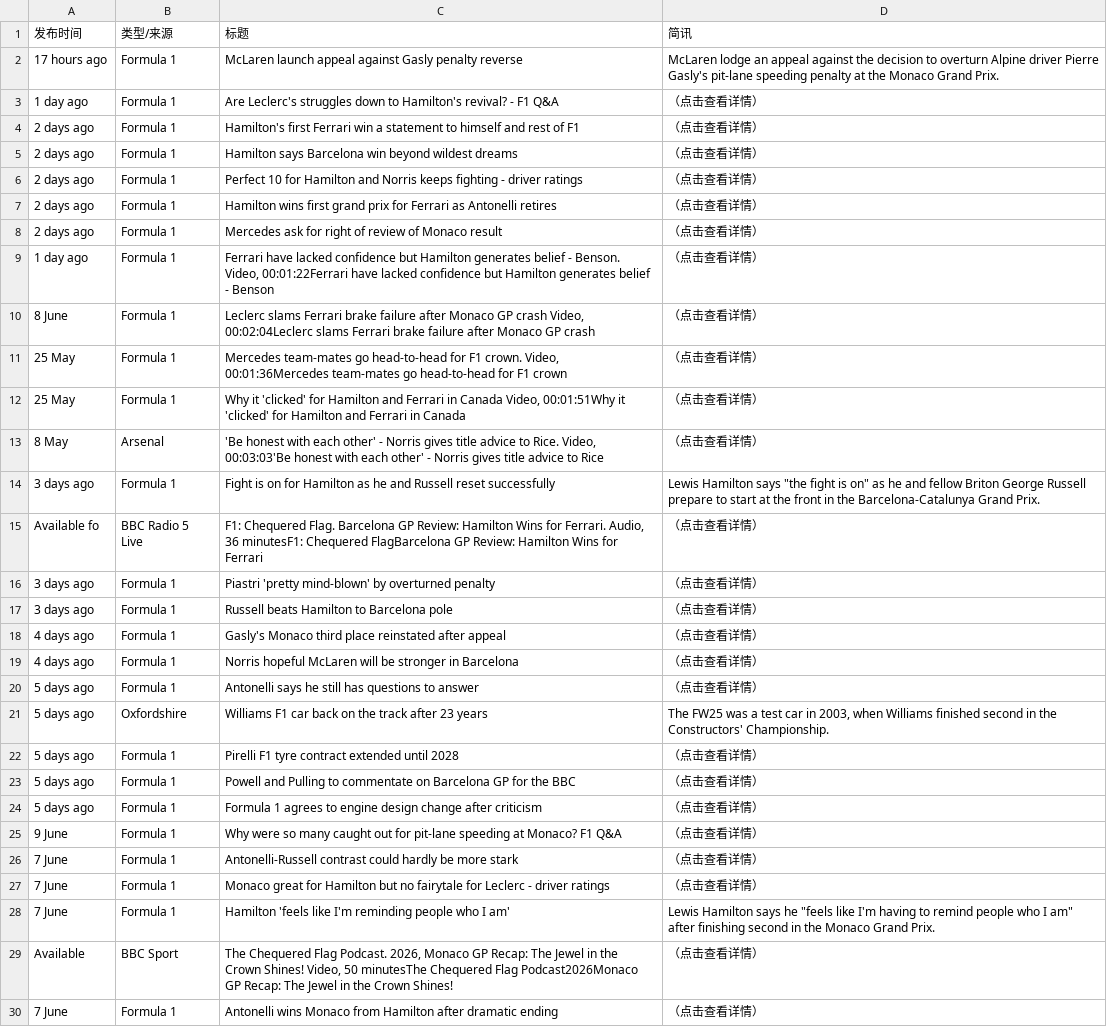
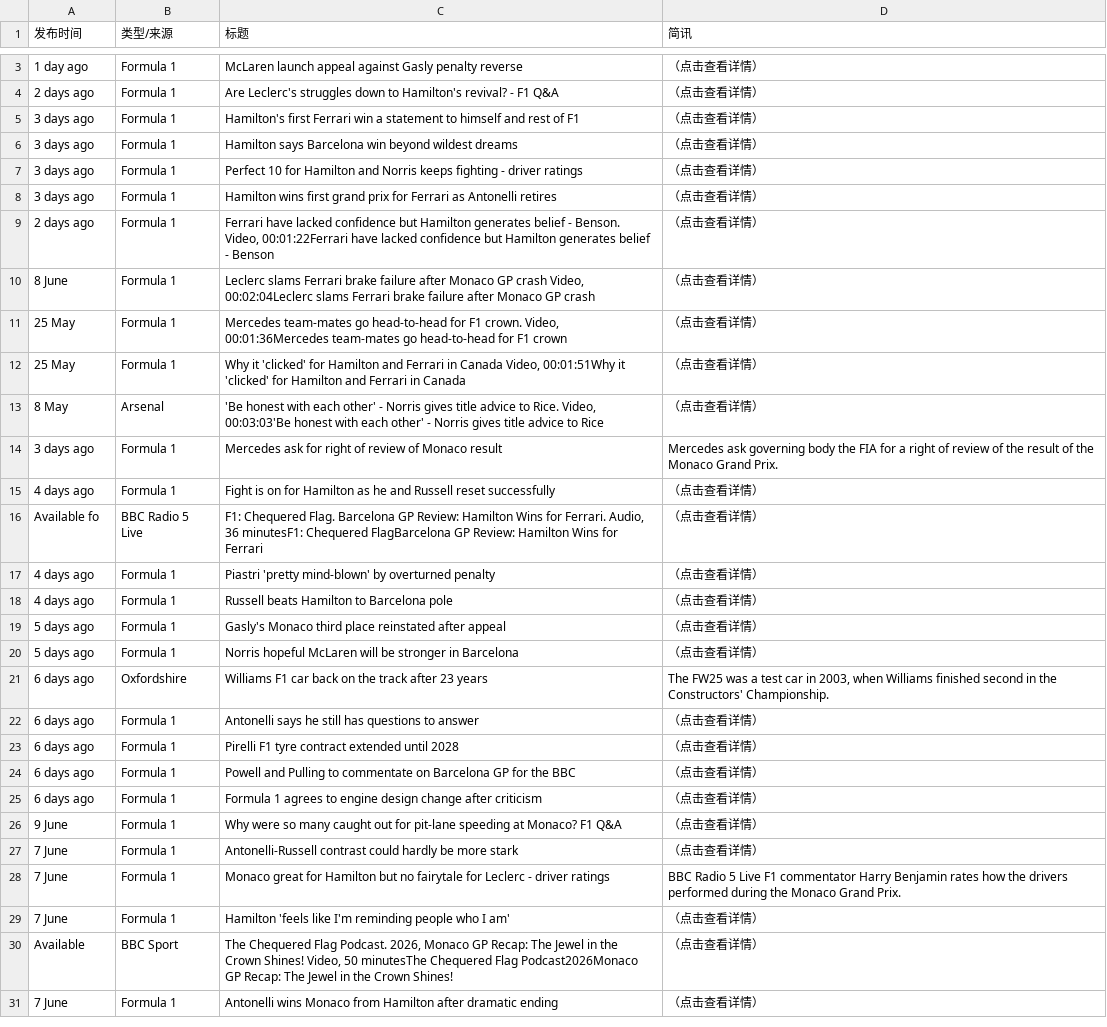
Before and after one commit to 202704948-design/bbc-f1-scraper, a CSV file: f1_news_perfect.csv, drawn as a sheet; only a part is shown, gaps mark what is left out; the diff covers the shown part only.

```diff
--- a/f1_news_perfect.csv
+++ b/f1_news_perfect.csv
@@ -2,9 +3,8 @@
-17 hours ago,Formula 1,McLaren launch appeal against Gasly penalty reverse,McLaren lodge an appeal against the decision to overturn Alpine driver Pierre Gasly's pit-lane speeding penalty at the Monaco Grand Prix.
-1 day ago,Formula 1,Are Leclerc's struggles down to Hamilton's revival? - F1 Q&A,（点击查看详情）
-2 days ago,Formula 1,Hamilton's first Ferrari win a statement to himself and rest of F1,（点击查看详情）
-2 days ago,Formula 1,Hamilton says Barcelona win beyond wildest dreams,（点击查看详情）
-2 days ago,Formula 1,Perfect 10 for Hamilton and Norris keeps fighting - driver ratings,（点击查看详情）
-2 days ago,Formula 1,Hamilton wins first grand prix for Ferrari as Antonelli retires,（点击查看详情）
-2 days ago,Formula 1,Mercedes ask for right of review of Monaco result,（点击查看详情）
-1 day ago,Formula 1,"Ferrari have lacked confidence but Hamilton generates belief - Benson. Video, 00:01:22Ferrari have lacked confidence but Hamilton generates belief - Benson",（点击查看详情）
+1 day ago,Formula 1,McLaren launch appeal against Gasly penalty reverse,（点击查看详情）
+2 days ago,Formula 1,Are Leclerc's struggles down to Hamilton's revival? - F1 Q&A,（点击查看详情）
+3 days ago,Formula 1,Hamilton's first Ferrari win a statement to himself and rest of F1,（点击查看详情）
+3 days ago,Formula 1,Hamilton says Barcelona win beyond wildest dreams,（点击查看详情）
+3 days ago,Formula 1,Perfect 10 for Hamilton and Norris keeps fighting - driver ratings,（点击查看详情）
+3 days ago,Formula 1,Hamilton wins first grand prix for Ferrari as Antonelli retires,（点击查看详情）
+2 days ago,Formula 1,"Ferrari have lacked confidence but Hamilton generates belief - Benson. Video, 00:01:22Ferrari have lacked confidence but Hamilton generates belief - Benson",（点击查看详情）
 8 June,Formula 1,"Leclerc slams Ferrari brake failure after Monaco GP crash  Video, 00:02:04Leclerc slams Ferrari brake failure after Monaco GP crash",（点击查看详情）
@@ -13,17 +13,18 @@
 8 May,Arsenal,"'Be honest with each other' - Norris gives title advice to Rice. Video, 00:03:03'Be honest with each other' - Norris gives title advice to Rice",（点击查看详情）
-3 days ago,Formula 1,Fight is on for Hamilton as he and Russell reset successfully,"Lewis Hamilton says ""the fight is on"" as he and fellow Briton George Russell prepare to start at the front in the Barcelona-Catalunya Grand Prix."
+3 days ago,Formula 1,Mercedes ask for right of review of Monaco result,Mercedes ask governing body the FIA for a right of review of the result of the Monaco Grand Prix.
+4 days ago,Formula 1,Fight is on for Hamilton as he and Russell reset successfully,（点击查看详情）
 Available fo,BBC Radio 5 Live,"F1: Chequered Flag. Barcelona GP Review: Hamilton Wins for Ferrari. Audio, 36 minutesF1: Chequered FlagBarcelona GP Review: Hamilton Wins for Ferrari",（点击查看详情）
-3 days ago,Formula 1,Piastri 'pretty mind-blown' by overturned penalty,（点击查看详情）
-3 days ago,Formula 1,Russell beats Hamilton to Barcelona pole,（点击查看详情）
-4 days ago,Formula 1,Gasly's Monaco third place reinstated after appeal,（点击查看详情）
-4 days ago,Formula 1,Norris hopeful McLaren will be stronger in Barcelona,（点击查看详情）
-5 days ago,Formula 1,Antonelli says he still has questions to answer,（点击查看详情）
-5 days ago,Oxfordshire,Williams F1 car back on the track after 23 years,"The FW25 was a test car in 2003, when Williams finished second in the Constructors' Championship."
-5 days ago,Formula 1,Pirelli F1 tyre contract extended until 2028,（点击查看详情）
-5 days ago,Formula 1,Powell and Pulling to commentate on Barcelona GP for the BBC,（点击查看详情）
-5 days ago,Formula 1,Formula 1 agrees to engine design change after criticism,（点击查看详情）
+4 days ago,Formula 1,Piastri 'pretty mind-blown' by overturned penalty,（点击查看详情）
+4 days ago,Formula 1,Russell beats Hamilton to Barcelona pole,（点击查看详情）
+5 days ago,Formula 1,Gasly's Monaco third place reinstated after appeal,（点击查看详情）
+5 days ago,Formula 1,Norris hopeful McLaren will be stronger in Barcelona,（点击查看详情）
+6 days ago,Oxfordshire,Williams F1 car back on the track after 23 years,"The FW25 was a test car in 2003, when Williams finished second in the Constructors' Championship."
+6 days ago,Formula 1,Antonelli says he still has questions to answer,（点击查看详情）
+6 days ago,Formula 1,Pirelli F1 tyre contract extended until 2028,（点击查看详情）
+6 days ago,Formula 1,Powell and Pulling to commentate on Barcelona GP for the BBC,（点击查看详情）
+6 days ago,Formula 1,Formula 1 agrees to engine design change after criticism,（点击查看详情）
 9 June,Formula 1,Why were so many caught out for pit-lane speeding at Monaco? F1 Q&A,（点击查看详情）
 7 June,Formula 1,Antonelli-Russell contrast could hardly be more stark,（点击查看详情）
-7 June,Formula 1,Monaco great for Hamilton but no fairytale for Leclerc - driver ratings,（点击查看详情）
-7 June,Formula 1,Hamilton 'feels like I'm reminding people who I am',"Lewis Hamilton says he ""feels like I'm having to remind people who I am"" after finishing second in the Monaco Grand Prix."
+7 June,Formula 1,Monaco great for Hamilton but no fairytale for Leclerc - driver ratings,BBC Radio 5 Live F1 commentator Harry Benjamin rates how the drivers performed during the Monaco Grand Prix.
+7 June,Formula 1,Hamilton 'feels like I'm reminding people who I am',（点击查看详情）
 Available ,BBC Sport,"The Chequered Flag Podcast. 2026, Monaco GP Recap: The Jewel in the Crown Shines! Video, 50 minutesThe Chequered Flag Podcast2026Monaco GP Recap: The Jewel in the Crown Shines!",（点击查看详情）
```
Also changed, not shown: 5 added rows, 2 removed rows and 4 edited cells elsewhere in this file.
